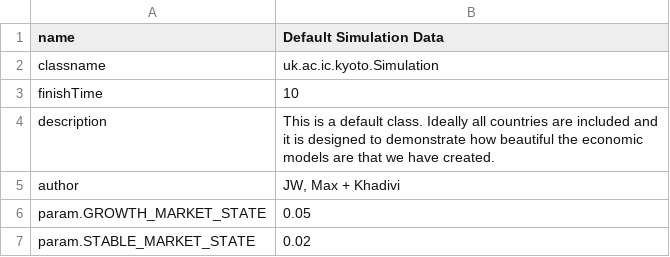
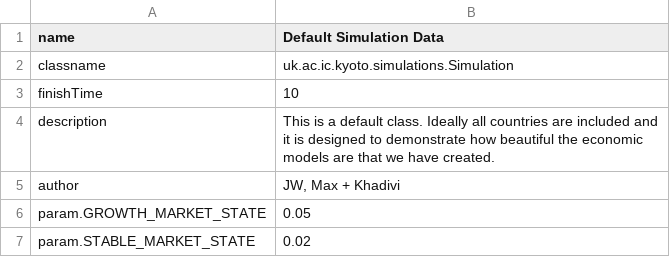
Before and after one commit to kyotoprotocol/KyotoUI, a CSV file: admin/csv/defaultdataparams.csv, drawn as a sheet; only a part is shown.

```diff
--- a/admin/csv/defaultdataparams.csv
+++ b/admin/csv/defaultdataparams.csv
@@ -1,3 +1,3 @@
 name,Default Simulation Data
-classname,uk.ac.ic.kyoto.Simulation
+classname,uk.ac.ic.kyoto.simulations.Simulation
 finishTime,10
```
Also changed, not shown: admin/csv/minidataparams.csv, 4 other files.
